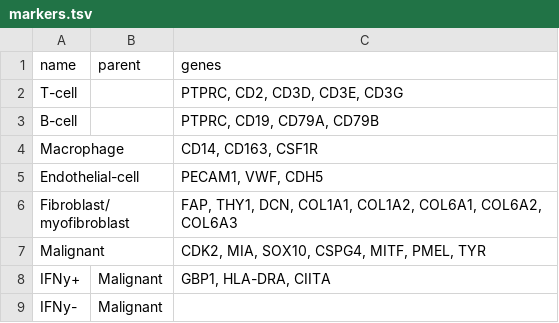
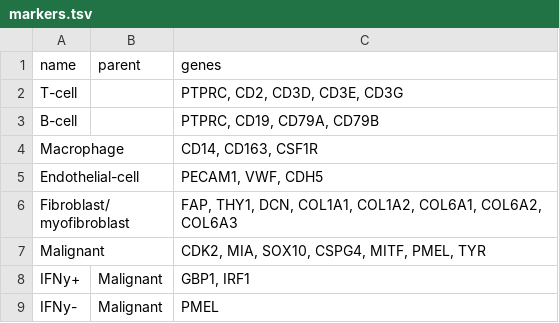
Before and after one commit to koesterlab/single-cell-rna-seq, a TSV file: resources/markers.tsv, drawn as a sheet.

Commit message:
updated markers

```diff
--- a/resources/markers.tsv
+++ b/resources/markers.tsv
@@ -7,3 +7,3 @@ Fibroblast/myofibroblast		FAP, THY1, DCN, COL1A1, COL1A2, COL6A1, COL6A2, COL6A3
 Malignant		CDK2, MIA, SOX10, CSPG4, MITF, PMEL, TYR
-IFNy+	Malignant	GBP1, HLA-DRA, CIITA
-IFNy-	Malignant	
+IFNy+	Malignant	GBP1, IRF1
+IFNy-	Malignant	PMEL
```
